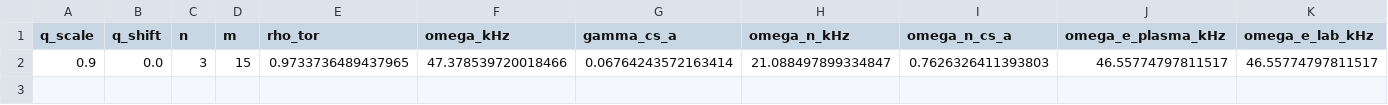
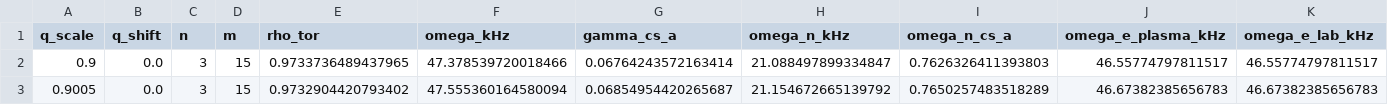
Before and after one commit to maxtcurie/SLiM, a CSV file: Output/global_dispersion_n3.csv, drawn as a sheet; only a part is shown; rows hold the shown columns only; the diff names each change by its address in the sheet, - before the commit and + after, or states it on an @@ line.

Commit message:
ignore output

```diff
--- a/Output/global_dispersion_n3.csv
+++ b/Output/global_dispersion_n3.csv
+row 3: 0.9005 | 0.0 | 3 | 15 | 0.9732904420793402 | 47.555360164580094 | 0.06854954420265687 | 21.154672665139792 | 0.7650257483518289 | 46.67382385656783 | 46.67382385656783
```
Also changed, not shown: W_auto_log.csv, 1 other file.
